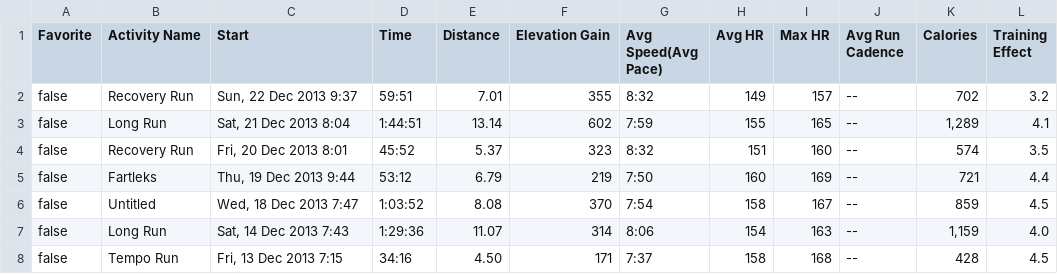
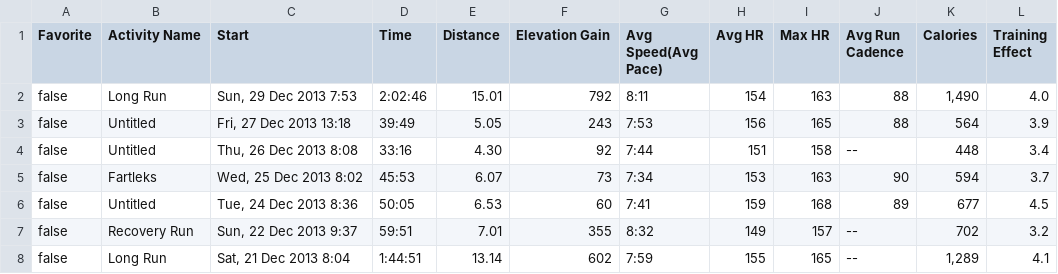
Before and after one commit to makeusabrew/paynedigital.com, a CSV file: apps/running/data/runs.csv, drawn as a sheet; only a part is shown; the shorter side is filled out with more unchanged rows.

Commit message:
add recent runs, update running text accordingly

```diff
--- a/apps/running/data/runs.csv
+++ b/apps/running/data/runs.csv
@@ -1,2 +1,7 @@
 Favorite,Activity Name,Start,Time,Distance,Elevation Gain,Avg Speed(Avg Pace),Avg HR,Max HR,Avg Run Cadence,Calories,Training Effect,
+false,Long Run,"Sun, 29 Dec 2013 7:53",2:02:46,15.01,792,8:11,154,163,88,"1,490",4.0,
+false,Untitled,"Fri, 27 Dec 2013 13:18",39:49,5.05,243,7:53,156,165,88,564,3.9,
+false,Untitled,"Thu, 26 Dec 2013 8:08",33:16,4.30,92,7:44,151,158,--,448,3.4,
+false,Fartleks,"Wed, 25 Dec 2013 8:02",45:53,6.07,73,7:34,153,163,90,594,3.7,
+false,Untitled,"Tue, 24 Dec 2013 8:36",50:05,6.53,60,7:41,159,168,89,677,4.5,
 false,Recovery Run,"Sun, 22 Dec 2013 9:37",59:51,7.01,355,8:32,149,157,--,702,3.2,
```
Also changed, not shown: 1 other file.
